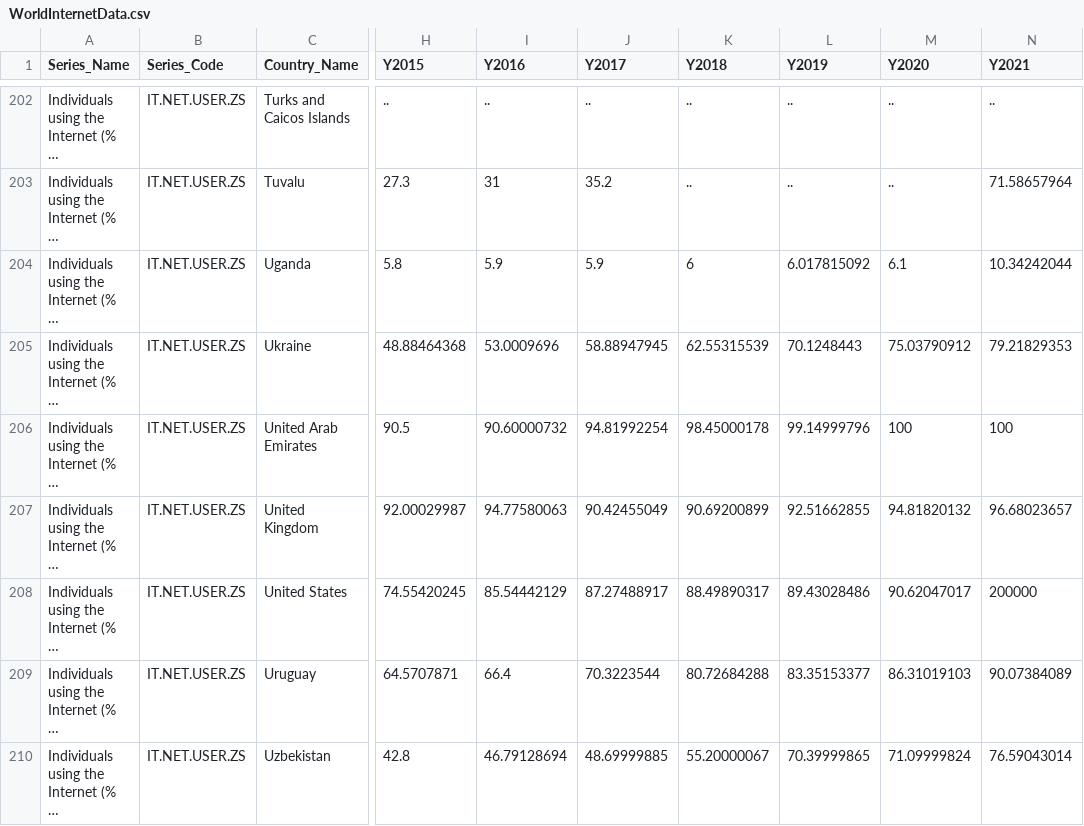
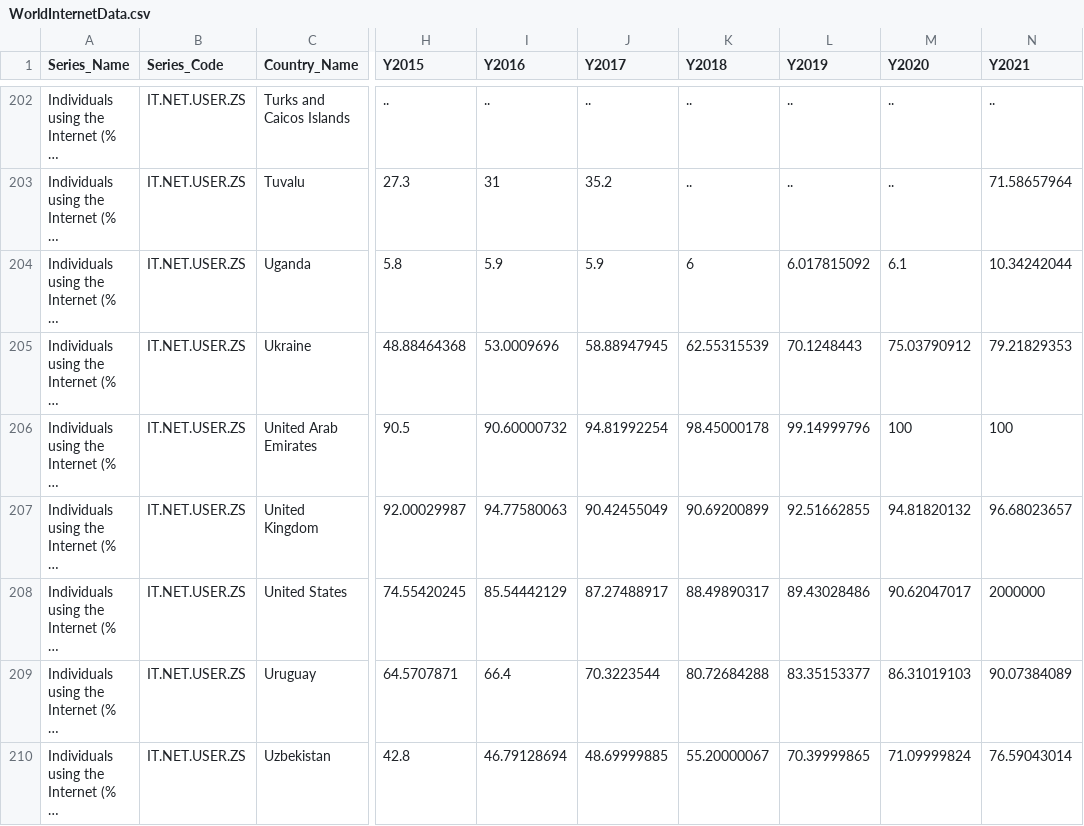
Before and after one commit to cs4804-24c/final, a CSV file: WorldInternetData.csv, drawn as a sheet; only a part is shown, gaps mark what is left out; long unchanged cells end in …; the diff names each change by its address in the sheet, - before the commit and + after, or states it on an @@ line.

Commit message:
Update WorldInternetData.csv

```diff
--- a/WorldInternetData.csv
+++ b/WorldInternetData.csv
-N208 (Y2021): 200000
+N208 (Y2021): 2000000
```
